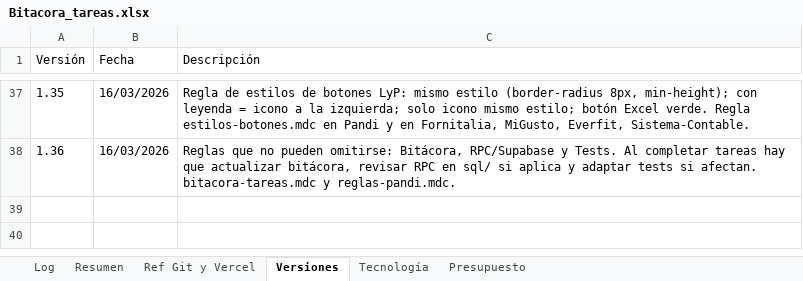
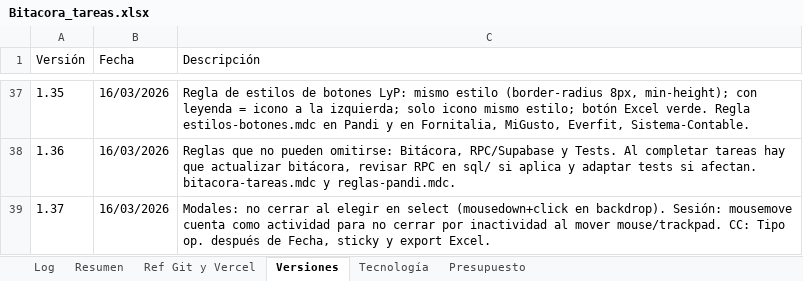
Before and after one commit to lucasbustosmartin-coder/pandy, an Excel workbook: Bitacora_tareas.xlsx, sheet Versiones, drawn as a sheet; only a part is shown, gaps mark what is left out; values as stored, in another font and other column widths than the file's, no borders; the diff names each change by its address in the sheet, - before the commit and + after, or states it on an @@ line.

```diff
--- a/Bitacora_tareas.xlsx (sheet Versiones)
+++ b/Bitacora_tareas.xlsx (sheet Versiones)
+row 39: 1.37 | 16/03/2026 | Modales: no cerrar al elegir en select (mousedown+click en backdrop). Sesión: mousemove cuenta como actividad para no cerrar por inactividad al mover mouse/trackpad. CC: Tipo op. después de Fecha, sticky y export Excel.
```
Also changed, not shown: sheet Log, sheet Resumen, 3 other files.
